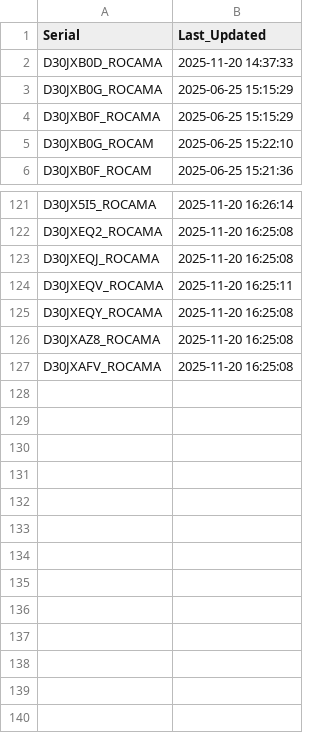
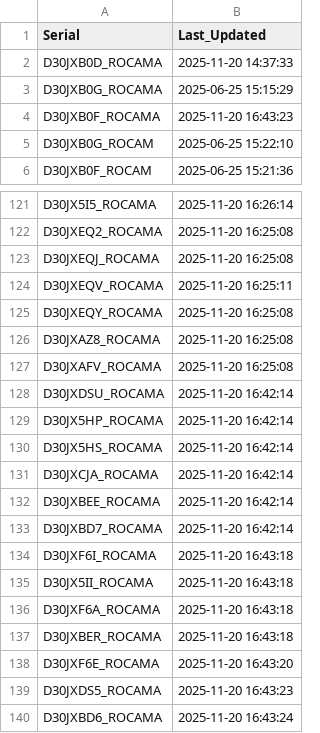
Before and after one commit to gganada/Huenit_update_repo, a CSV file: logs/device_log.csv, drawn as a sheet; only a part is shown, gaps mark what is left out.

Commit message:
🎯 K210 펌웨어 업데이트 완료 - 총 139개 장치 로그 업데이트

```diff
--- a/logs/device_log.csv
+++ b/logs/device_log.csv
@@ -3,3 +3,3 @@ D30JXB0D_ROCAMA,2025-11-20 14:37:33
 D30JXB0G_ROCAMA,2025-06-25 15:15:29
-D30JXB0F_ROCAMA,2025-06-25 15:15:29
+D30JXB0F_ROCAMA,2025-11-20 16:43:23
 D30JXB0G_ROCAM,2025-06-25 15:22:10
@@ -127 +127,14 @@ D30JXAZ8_ROCAMA,2025-11-20 16:25:08
 D30JXAFV_ROCAMA,2025-11-20 16:25:08
+D30JXDSU_ROCAMA,2025-11-20 16:42:14
+D30JX5HP_ROCAMA,2025-11-20 16:42:14
+D30JX5HS_ROCAMA,2025-11-20 16:42:14
+D30JXCJA_ROCAMA,2025-11-20 16:42:14
+D30JXBEE_ROCAMA,2025-11-20 16:42:14
+D30JXBD7_ROCAMA,2025-11-20 16:42:14
+D30JXF6I_ROCAMA,2025-11-20 16:43:18
+D30JX5II_ROCAMA,2025-11-20 16:43:18
+D30JXF6A_ROCAMA,2025-11-20 16:43:18
+D30JXBER_ROCAMA,2025-11-20 16:43:18
+D30JXF6E_ROCAMA,2025-11-20 16:43:20
+D30JXDS5_ROCAMA,2025-11-20 16:43:23
+D30JXBD6_ROCAMA,2025-11-20 16:43:24
```
